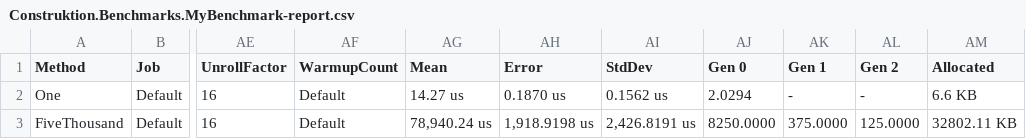
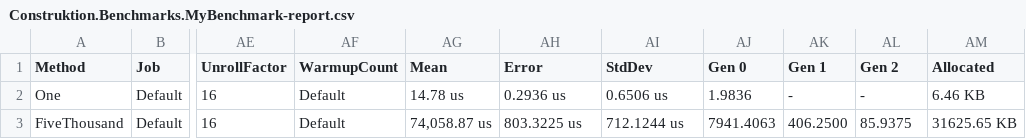
Before and after one commit to Construktion/Construktion, a CSV file: Construktion.Benchmarks/BenchmarkDotNet.Artifacts/results/Construktion.Benchmarks.MyBenchmark-report.csv, drawn as a sheet; only a part is shown, gaps mark what is left out; the diff names each change by its address in the sheet, - before the commit and + after, or states it on an @@ line.

```diff
--- a/Construktion.Benchmarks/BenchmarkDotNet.Artifacts/results/Construktion.Benchmarks.MyBenchmark-report.csv
+++ b/Construktion.Benchmarks/BenchmarkDotNet.Artifacts/results/Construktion.Benchmarks.MyBenchmark-report.csv
-AG2 (Mean): 14.27 us
+AG2 (Mean): 14.78 us
-AH2 (Error): 0.1870 us
+AH2 (Error): 0.2936 us
-AI2 (StdDev): 0.1562 us
+AI2 (StdDev): 0.6506 us
-AJ2 (Gen 0): 2.0294
+AJ2 (Gen 0): 1.9836
-AM2 (Allocated): 6.6 KB
+AM2 (Allocated): 6.46 KB
-AG3 (Mean): 78,940.24 us
+AG3 (Mean): 74,058.87 us
-AH3 (Error): 1,918.9198 us
+AH3 (Error): 803.3225 us
-AI3 (StdDev): 2,426.8191 us
+AI3 (StdDev): 712.1244 us
-AJ3 (Gen 0): 8250.0000
+AJ3 (Gen 0): 7941.4063
-AK3 (Gen 1): 375.0000
+AK3 (Gen 1): 406.2500
-AL3 (Gen 2): 125.0000
+AL3 (Gen 2): 85.9375
-AM3 (Allocated): 32802.11 KB
+AM3 (Allocated): 31625.65 KB
```
Also changed, not shown: 6 other files.
